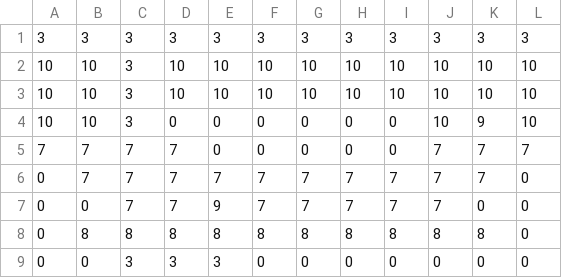
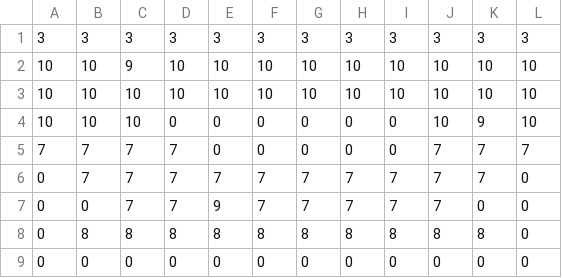
Before and after one commit to zoidbergZA/Exposure, a CSV file: Assets/DrillingGameMaps/Level1.csv, drawn as a sheet.

```diff
--- a/Assets/DrillingGameMaps/Level1.csv
+++ b/Assets/DrillingGameMaps/Level1.csv
@@ -1,5 +1,5 @@
 3,3,3,3,3,3,3,3,3,3,3,3
-10,10,3,10,10,10,10,10,10,10,10,10
-10,10,3,10,10,10,10,10,10,10,10,10
-10,10,3,0,0,0,0,0,0,10,9,10
+10,10,9,10,10,10,10,10,10,10,10,10
+10,10,10,10,10,10,10,10,10,10,10,10
+10,10,10,0,0,0,0,0,0,10,9,10
 7,7,7,7,0,0,0,0,0,7,7,7
@@ -8,2 +8,2 @@
 0,8,8,8,8,8,8,8,8,8,8,0
-0,0,3,3,3,0,0,0,0,0,0,0
+0,0,0,0,0,0,0,0,0,0,0,0
```
Also changed, not shown: 2 other files.
